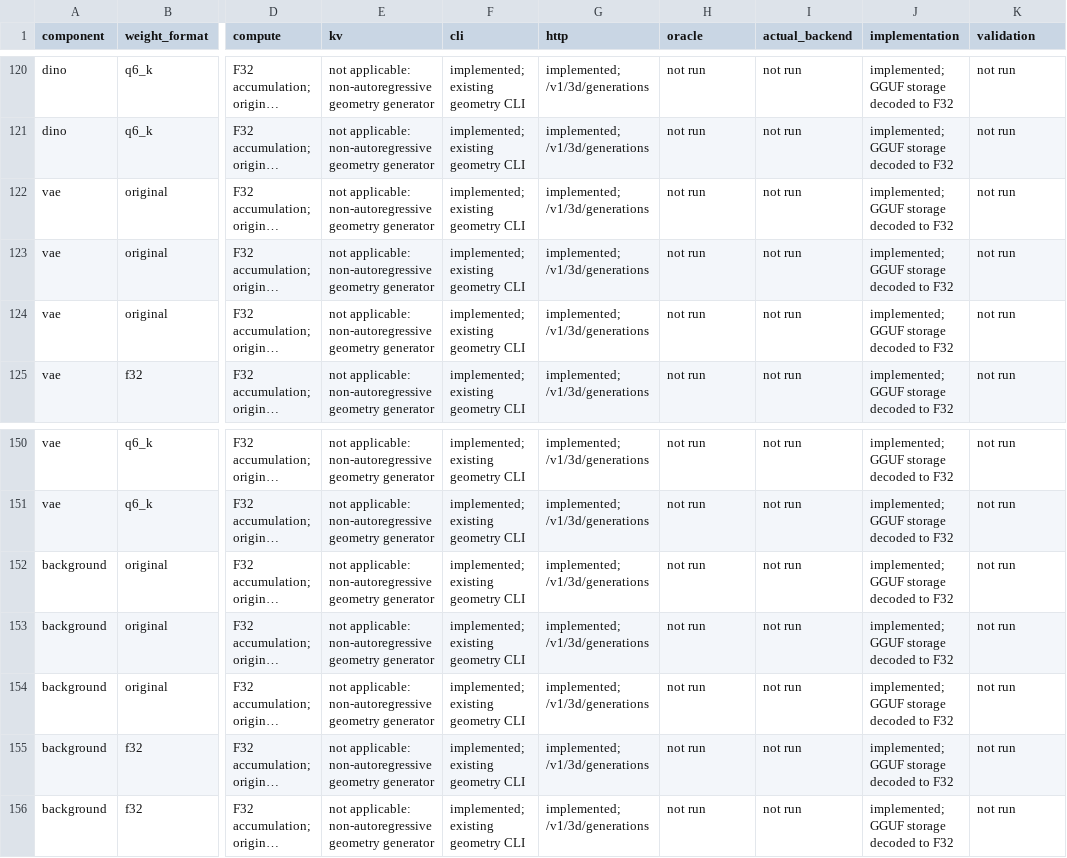
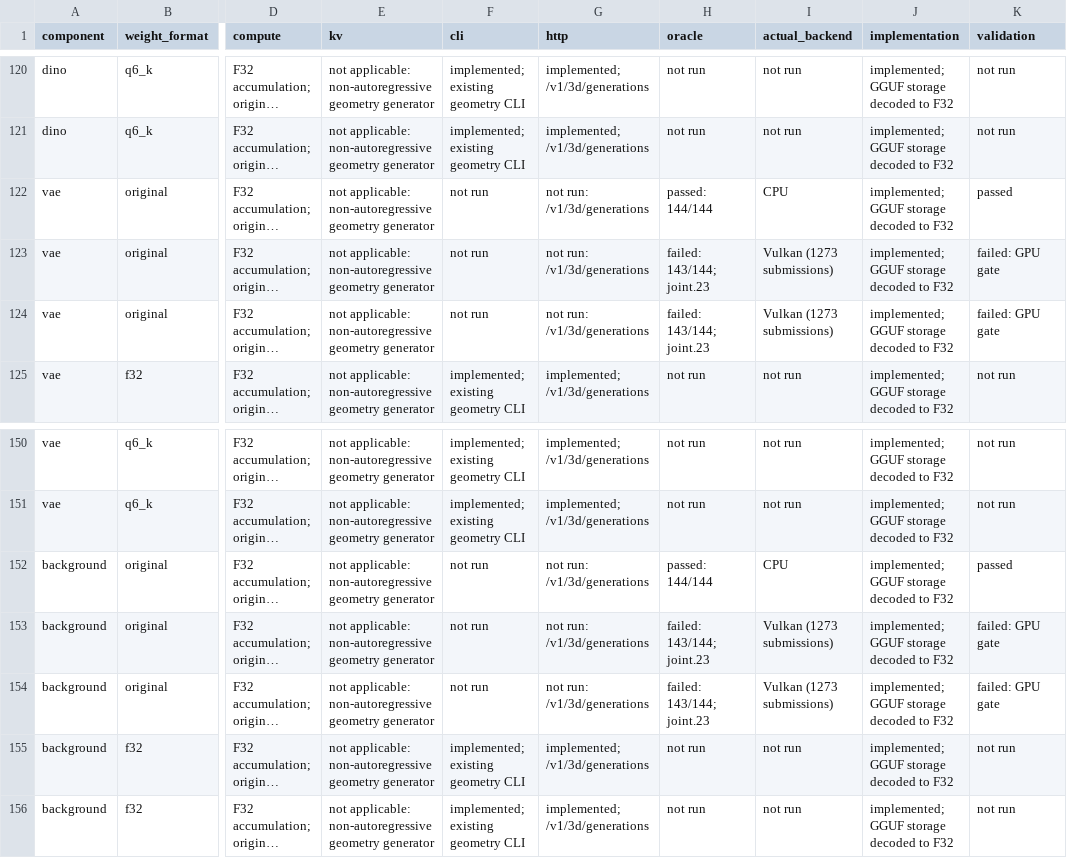
Before and after one commit to Liyulingyue/rust-model-inference, a CSV file: tools/oracle/idol/gguf-coverage.csv, drawn as a sheet; only a part is shown, gaps mark what is left out; long unchanged cells end in …; the diff covers the shown part only; the diff names each change by its address in the sheet, - before the commit and + after, or states it on an @@ line.

Commit message:
docs(idol): record remote GGUF validation

```diff
--- a/tools/oracle/idol/gguf-coverage.csv
+++ b/tools/oracle/idol/gguf-coverage.csv
-F122:F124 (cli): implemented; existing geometry CLI
+F122:F124 (cli): not run
-G122:G124 (http): implemented; /v1/3d/generations
+G122:G124 (http): not run: /v1/3d/generations
-H122 (oracle): not run
+H122 (oracle): passed: 144/144
-I122 (actual_backend): not run
+I122 (actual_backend): CPU
-K122 (validation): not run
+K122 (validation): passed
-H123:H124 (oracle): not run
+H123:H124 (oracle): failed: 143/144; joint.23
-I123:I124 (actual_backend): not run
+I123:I124 (actual_backend): Vulkan (1273 submissions)
-K123:K124 (validation): not run
+K123:K124 (validation): failed: GPU gate
-F152:F154 (cli): implemented; existing geometry CLI
+F152:F154 (cli): not run
-G152:G154 (http): implemented; /v1/3d/generations
+G152:G154 (http): not run: /v1/3d/generations
-H152 (oracle): not run
+H152 (oracle): passed: 144/144
-I152 (actual_backend): not run
+I152 (actual_backend): CPU
-K152 (validation): not run
+K152 (validation): passed
-H153:H154 (oracle): not run
+H153:H154 (oracle): failed: 143/144; joint.23
-I153:I154 (actual_backend): not run
+I153:I154 (actual_backend): Vulkan (1273 submissions)
-K153:K154 (validation): not run
+K153:K154 (validation): failed: GPU gate
```
Also changed, not shown: 60 edited cells elsewhere in this file, 2 other files.
